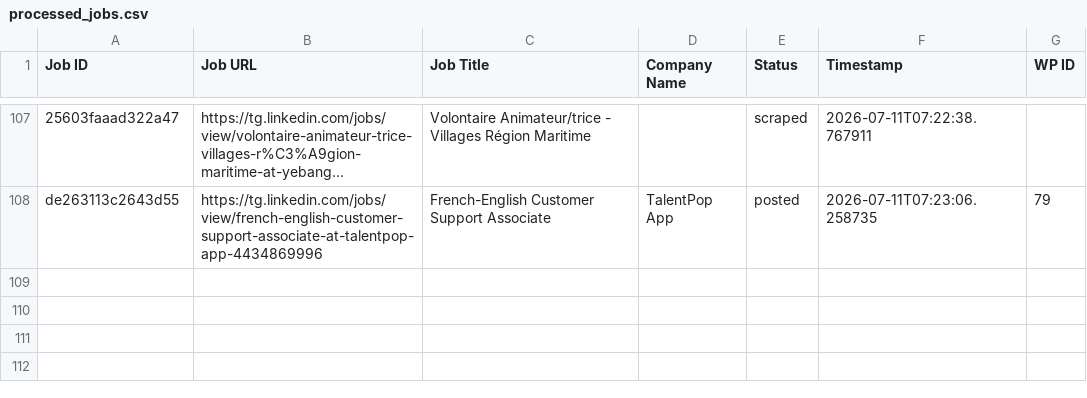
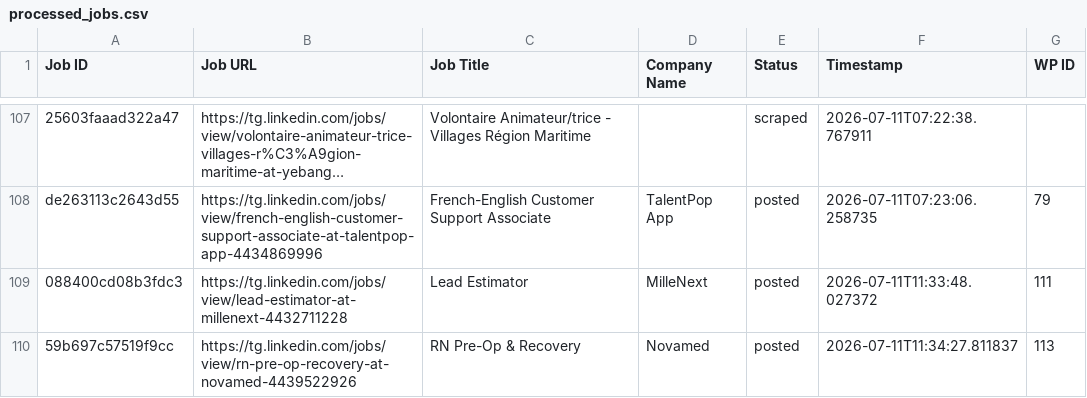
Before and after one commit to vindoky/tg, a CSV file: processed_jobs.csv, drawn as a sheet; only a part is shown, gaps mark what is left out; long unchanged cells end in …; the diff names each change by its address in the sheet, - before the commit and + after, or states it on an @@ line.

```diff
--- a/processed_jobs.csv
+++ b/processed_jobs.csv
+row 109: 088400cd08b3fdc3 | https://tg.linkedin.com/jobs/view/lead-estimator-at-millenext-4432711228 | Lead Estimator | MilleNext | posted | 2026-07-11T11:33:48.027372 | 111
+row 110: 59b697c57519f9cc | https://tg.linkedin.com/jobs/view/rn-pre-op-recovery-at-novamed-4439522926 | RN Pre-Op & Recovery | Novamed | posted | 2026-07-11T11:34:27.811837 | 113
```
